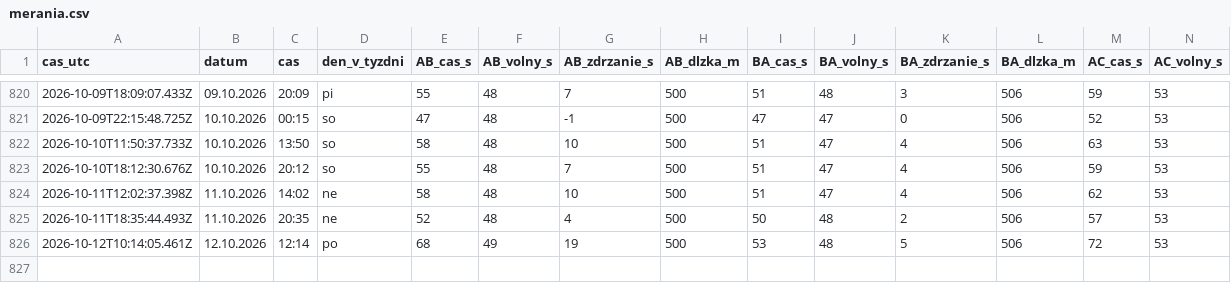
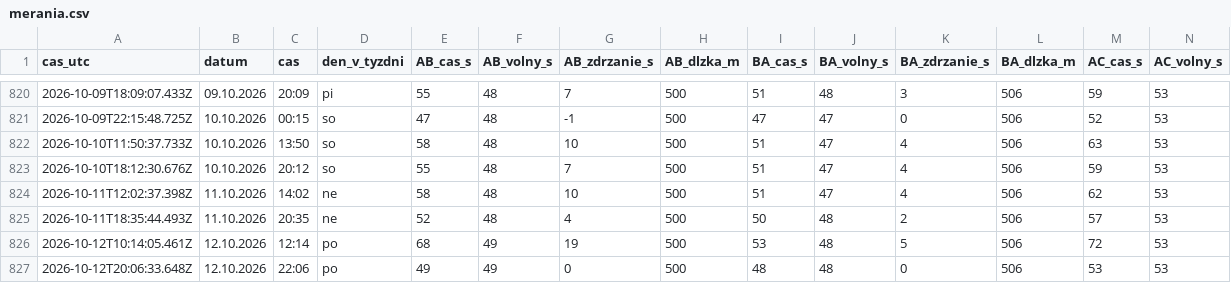
Before and after one commit to dzupka-hub/Kosice-kruhovy-objazd, a CSV file: data/merania.csv, drawn as a sheet; only a part is shown, gaps mark what is left out; rows hold the shown columns only; the diff names each change by its address in the sheet, - before the commit and + after, or states it on an @@ line.

```diff
--- a/data/merania.csv
+++ b/data/merania.csv
+row 827: 2026-10-12T20:06:33.648Z | 12.10.2026 | 22:06 | po | 49 | 49 | 0 | 500 | 48 | 48 | 0 | 506 | 53 | 53
```
Also changed, not shown: 2 other files.
